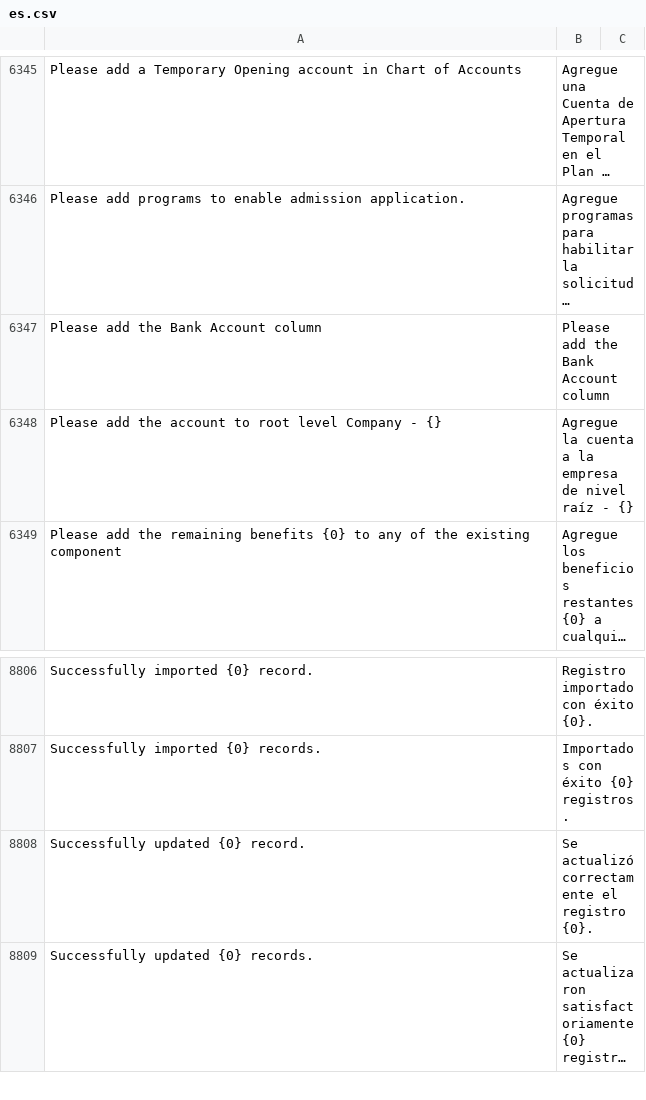
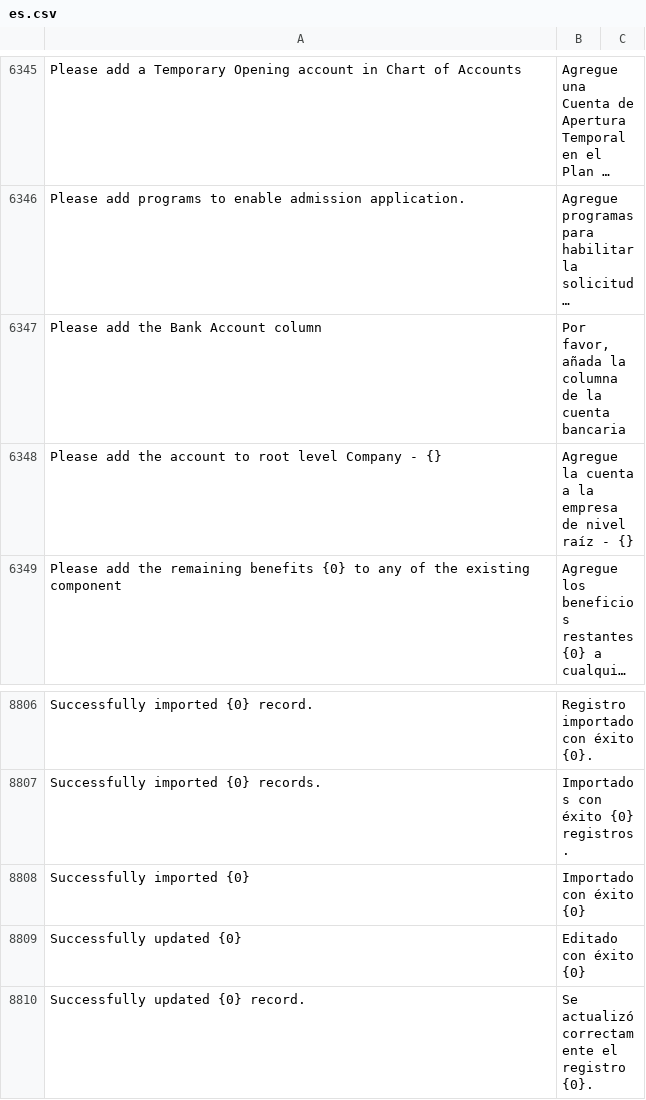
Before and after one commit to fproldan/erpnext, a CSV file: erpnext/translations/es.csv, drawn as a sheet; only a part is shown, gaps mark what is left out; the shorter side is filled out with more unchanged rows; long unchanged cells end in …; the diff names each change by its address in the sheet, - before the commit and + after, or states it on an @@ line.

Commit message:
Correcciones de conciliación bancaria (#60)
* trans: action in bank transaction tool

* trans: columns names in table

* trans: table row

* trans: table row

* trans: table row

* trans: table row

* fix: apply https://github.com/frappe/erpnext/pull/29098

* fix: apply https://github.com/frappe/erpnext/pull/29366/

* fix: apply https://github.com/frappe/erpnext/pull/28996

* trans: fix

```diff
--- a/erpnext/translations/es.csv
+++ b/erpnext/translations/es.csv
-B6347: Please add the Bank Account column
+B6347: Por favor, añada la columna de la cuenta bancaria
+row 8808: Successfully imported {0} | Importado con éxito {0}
+row 8809: Successfully updated {0} | Editado con éxito {0}
```
Also changed, not shown: 7 other files.
